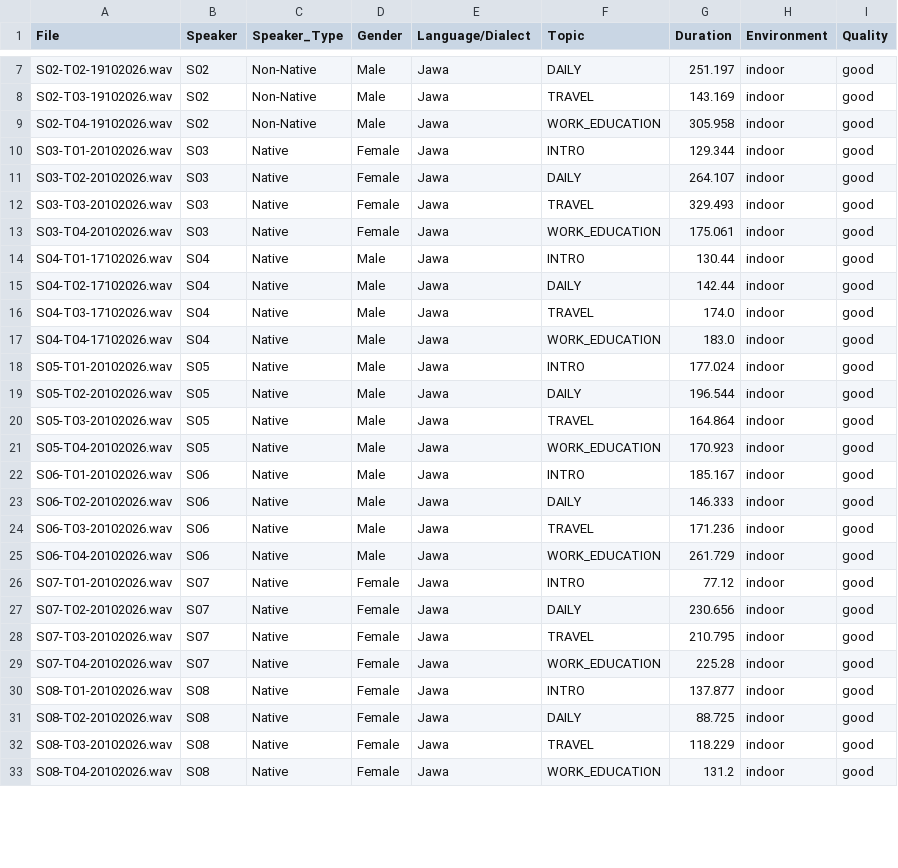
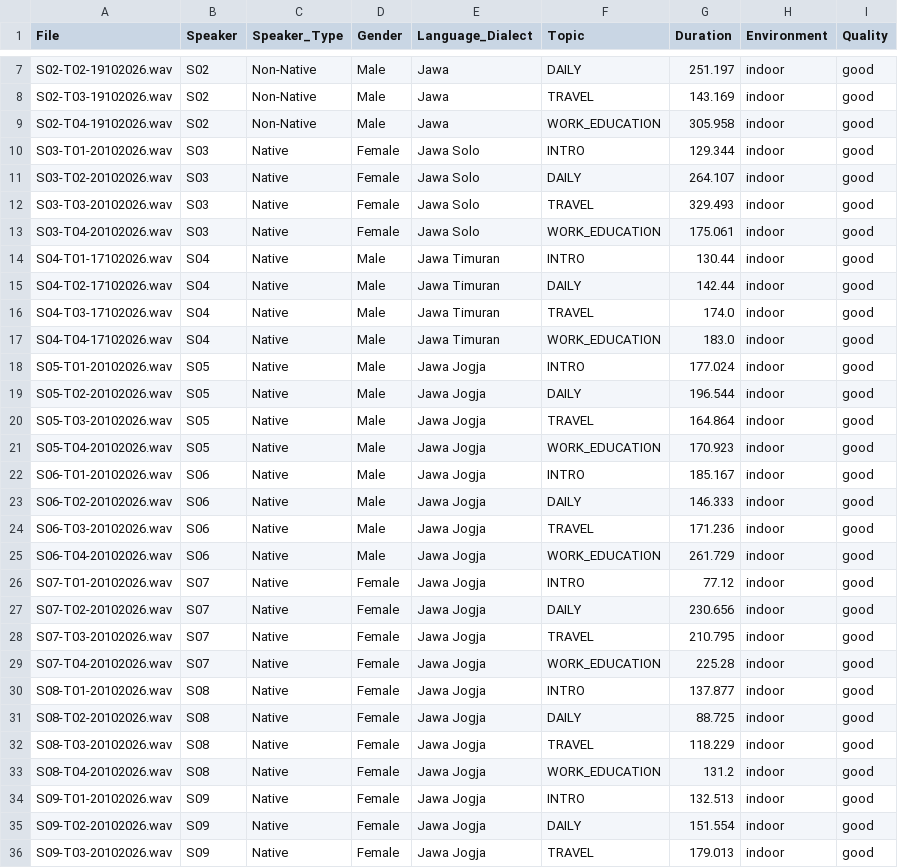
Before and after one commit to angelinaefrina/Korpus_Bahasa_Jawa, a CSV file: metadata/metadata.csv, drawn as a sheet; only a part is shown, gaps mark what is left out; the diff covers the shown part only.

Commit message:
Add informed consent and fix metadata and annotations

```diff
--- a/metadata/metadata.csv
+++ b/metadata/metadata.csv
@@ -1 +1 @@
-File,Speaker,Speaker_Type,Gender,Language/Dialect,Topic,Duration,Environment,Quality
+File,Speaker,Speaker_Type,Gender,Language_Dialect,Topic,Duration,Environment,Quality
@@ -9,25 +9,28 @@ S02-T03-19102026.wav,S02,Non-Native,Male,Jawa,TRAVEL,143.169,indoor,good
 S02-T04-19102026.wav,S02,Non-Native,Male,Jawa,WORK_EDUCATION,305.958,indoor,good
-S03-T01-20102026.wav,S03,Native,Female,Jawa,INTRO,129.344,indoor,good
-S03-T02-20102026.wav,S03,Native,Female,Jawa,DAILY,264.107,indoor,good
-S03-T03-20102026.wav,S03,Native,Female,Jawa,TRAVEL,329.493,indoor,good
-S03-T04-20102026.wav,S03,Native,Female,Jawa,WORK_EDUCATION,175.061,indoor,good
-S04-T01-17102026.wav,S04,Native,Male,Jawa,INTRO,130.44,indoor,good
-S04-T02-17102026.wav,S04,Native,Male,Jawa,DAILY,142.44,indoor,good
-S04-T03-17102026.wav,S04,Native,Male,Jawa,TRAVEL,174.0,indoor,good
-S04-T04-17102026.wav,S04,Native,Male,Jawa,WORK_EDUCATION,183.0,indoor,good
-S05-T01-20102026.wav,S05,Native,Male,Jawa,INTRO,177.024,indoor,good
-S05-T02-20102026.wav,S05,Native,Male,Jawa,DAILY,196.544,indoor,good
-S05-T03-20102026.wav,S05,Native,Male,Jawa,TRAVEL,164.864,indoor,good
-S05-T04-20102026.wav,S05,Native,Male,Jawa,WORK_EDUCATION,170.923,indoor,good
-S06-T01-20102026.wav,S06,Native,Male,Jawa,INTRO,185.167,indoor,good
-S06-T02-20102026.wav,S06,Native,Male,Jawa,DAILY,146.333,indoor,good
-S06-T03-20102026.wav,S06,Native,Male,Jawa,TRAVEL,171.236,indoor,good
-S06-T04-20102026.wav,S06,Native,Male,Jawa,WORK_EDUCATION,261.729,indoor,good
-S07-T01-20102026.wav,S07,Native,Female,Jawa,INTRO,77.12,indoor,good
-S07-T02-20102026.wav,S07,Native,Female,Jawa,DAILY,230.656,indoor,good
-S07-T03-20102026.wav,S07,Native,Female,Jawa,TRAVEL,210.795,indoor,good
-S07-T04-20102026.wav,S07,Native,Female,Jawa,WORK_EDUCATION,225.28,indoor,good
-S08-T01-20102026.wav,S08,Native,Female,Jawa,INTRO,137.877,indoor,good
-S08-T02-20102026.wav,S08,Native,Female,Jawa,DAILY,88.725,indoor,good
-S08-T03-20102026.wav,S08,Native,Female,Jawa,TRAVEL,118.229,indoor,good
-S08-T04-20102026.wav,S08,Native,Female,Jawa,WORK_EDUCATION,131.2,indoor,good
+S03-T01-20102026.wav,S03,Native,Female,Jawa Solo,INTRO,129.344,indoor,good
+S03-T02-20102026.wav,S03,Native,Female,Jawa Solo,DAILY,264.107,indoor,good
+S03-T03-20102026.wav,S03,Native,Female,Jawa Solo,TRAVEL,329.493,indoor,good
+S03-T04-20102026.wav,S03,Native,Female,Jawa Solo,WORK_EDUCATION,175.061,indoor,good
+S04-T01-17102026.wav,S04,Native,Male,Jawa Timuran,INTRO,130.44,indoor,good
+S04-T02-17102026.wav,S04,Native,Male,Jawa Timuran,DAILY,142.44,indoor,good
+S04-T03-17102026.wav,S04,Native,Male,Jawa Timuran,TRAVEL,174.0,indoor,good
+S04-T04-17102026.wav,S04,Native,Male,Jawa Timuran,WORK_EDUCATION,183.0,indoor,good
+S05-T01-20102026.wav,S05,Native,Male,Jawa Jogja,INTRO,177.024,indoor,good
+S05-T02-20102026.wav,S05,Native,Male,Jawa Jogja,DAILY,196.544,indoor,good
+S05-T03-20102026.wav,S05,Native,Male,Jawa Jogja,TRAVEL,164.864,indoor,good
+S05-T04-20102026.wav,S05,Native,Male,Jawa Jogja,WORK_EDUCATION,170.923,indoor,good
+S06-T01-20102026.wav,S06,Native,Male,Jawa Jogja,INTRO,185.167,indoor,good
+S06-T02-20102026.wav,S06,Native,Male,Jawa Jogja,DAILY,146.333,indoor,good
+S06-T03-20102026.wav,S06,Native,Male,Jawa Jogja,TRAVEL,171.236,indoor,good
+S06-T04-20102026.wav,S06,Native,Male,Jawa Jogja,WORK_EDUCATION,261.729,indoor,good
+S07-T01-20102026.wav,S07,Native,Female,Jawa Jogja,INTRO,77.12,indoor,good
+S07-T02-20102026.wav,S07,Native,Female,Jawa Jogja,DAILY,230.656,indoor,good
+S07-T03-20102026.wav,S07,Native,Female,Jawa Jogja,TRAVEL,210.795,indoor,good
+S07-T04-20102026.wav,S07,Native,Female,Jawa Jogja,WORK_EDUCATION,225.28,indoor,good
+S08-T01-20102026.wav,S08,Native,Female,Jawa Jogja,INTRO,137.877,indoor,good
+S08-T02-20102026.wav,S08,Native,Female,Jawa Jogja,DAILY,88.725,indoor,good
+S08-T03-20102026.wav,S08,Native,Female,Jawa Jogja,TRAVEL,118.229,indoor,good
+S08-T04-20102026.wav,S08,Native,Female,Jawa Jogja,WORK_EDUCATION,131.2,indoor,good
+S09-T01-20102026.wav,S09,Native,Female,Jawa Jogja,INTRO,132.513,indoor,good
+S09-T02-20102026.wav,S09,Native,Female,Jawa Jogja,DAILY,151.554,indoor,good
+S09-T03-20102026.wav,S09,Native,Female,Jawa Jogja,TRAVEL,179.013,indoor,good
```
Also changed, not shown: 1 added row and 4 edited cells elsewhere in this file, annotation/annotation.csv, 11 other files.
